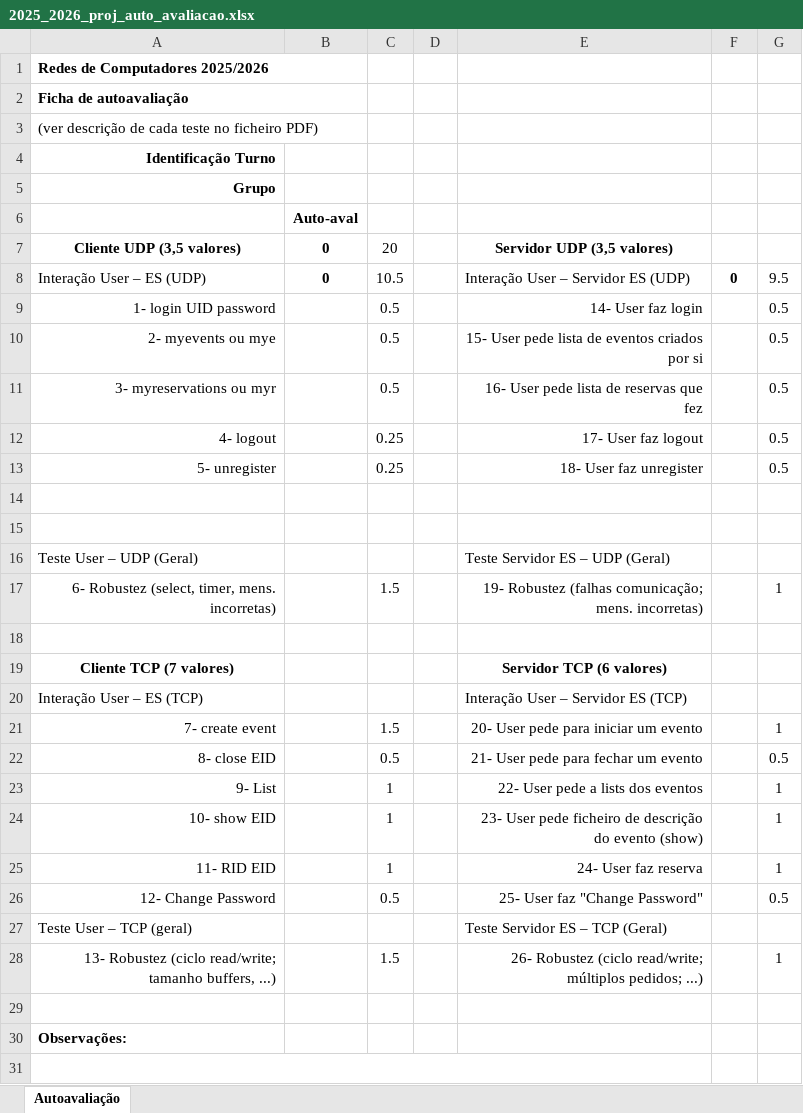
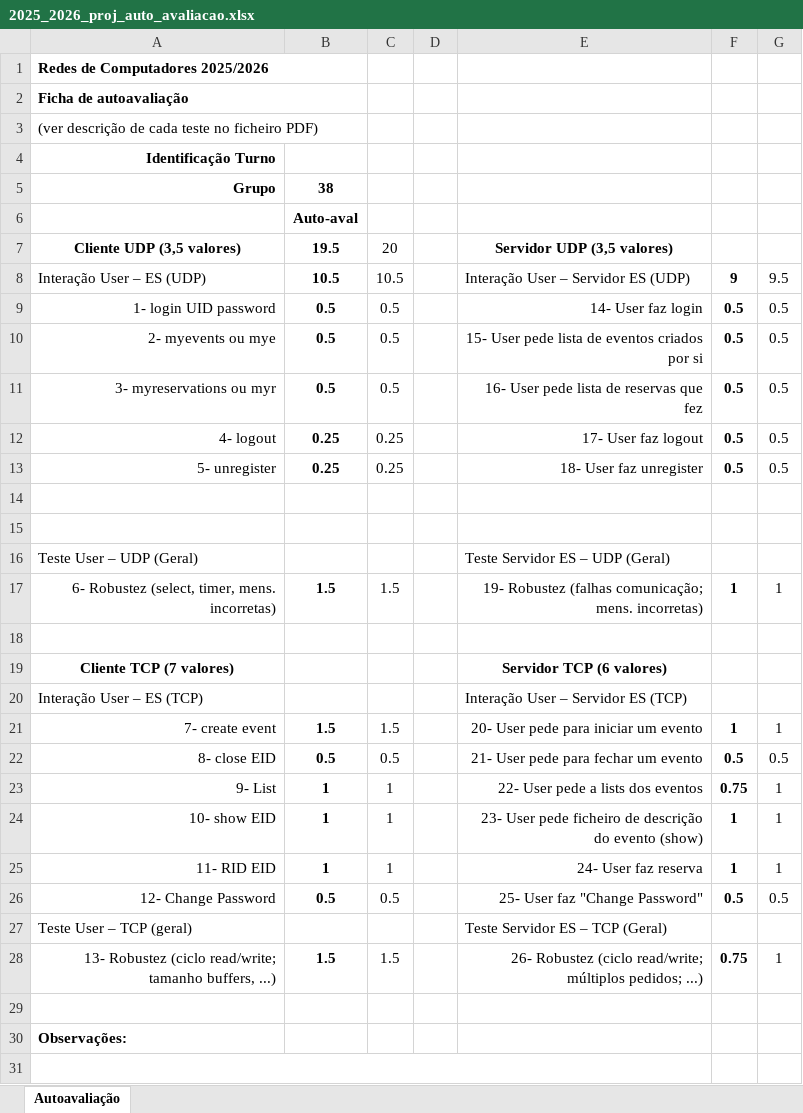
Before and after one commit to PERSONALPANCHIWIRIS/Projeto-RC, an Excel workbook: RC_entrega/2025_2026_proj_auto_avaliacao.xlsx, sheet Autoavaliação, drawn as a sheet; only a part is shown; values as stored, in another font and other column widths than the file's, no borders; the diff covers the shown part only; the diff names each change by its address in the sheet, - before the commit and + after, or states it on an @@ line.

Commit message:
Update 2025_2026 project self-evaluation spreadsheet
Revised the contents of the 2025_2026_proj_auto_avaliacao.xlsx file. Details of the changes are in the updated spreadsheet.

```diff
--- a/RC_entrega/2025_2026_proj_auto_avaliacao.xlsx (sheet Autoavaliação)
+++ b/RC_entrega/2025_2026_proj_auto_avaliacao.xlsx (sheet Autoavaliação)
-B5: (empty)
+B5: 38
-B7: 0
+B7: 19.5
-B8: 0
+B8: 10.5
-F8: 0
+F8: 9
-B9:B11: (empty)
+B9:B11: 0.5
-F9:F13: (empty)
+F9:F13: 0.5
-B12:B13: (empty)
+B12:B13: 0.25
-B17: (empty)
+B17: 1.5
-F17: (empty)
+F17: 1
-B21: (empty)
+B21: 1.5
-F21: (empty)
+F21: 1
-B22: (empty)
+B22: 0.5
-F22: (empty)
+F22: 0.5
-B23:B25: (empty)
+B23:B25: 1
-F23: (empty)
+F23: 0.75
-F24:F25: (empty)
+F24:F25: 1
-B26: (empty)
+B26: 0.5
-F26: (empty)
+F26: 0.5
-B28: (empty)
+B28: 1.5
-F28: (empty)
+F28: 0.75
```
Also changed, not shown: 21 edited cells elsewhere in this sheet.
